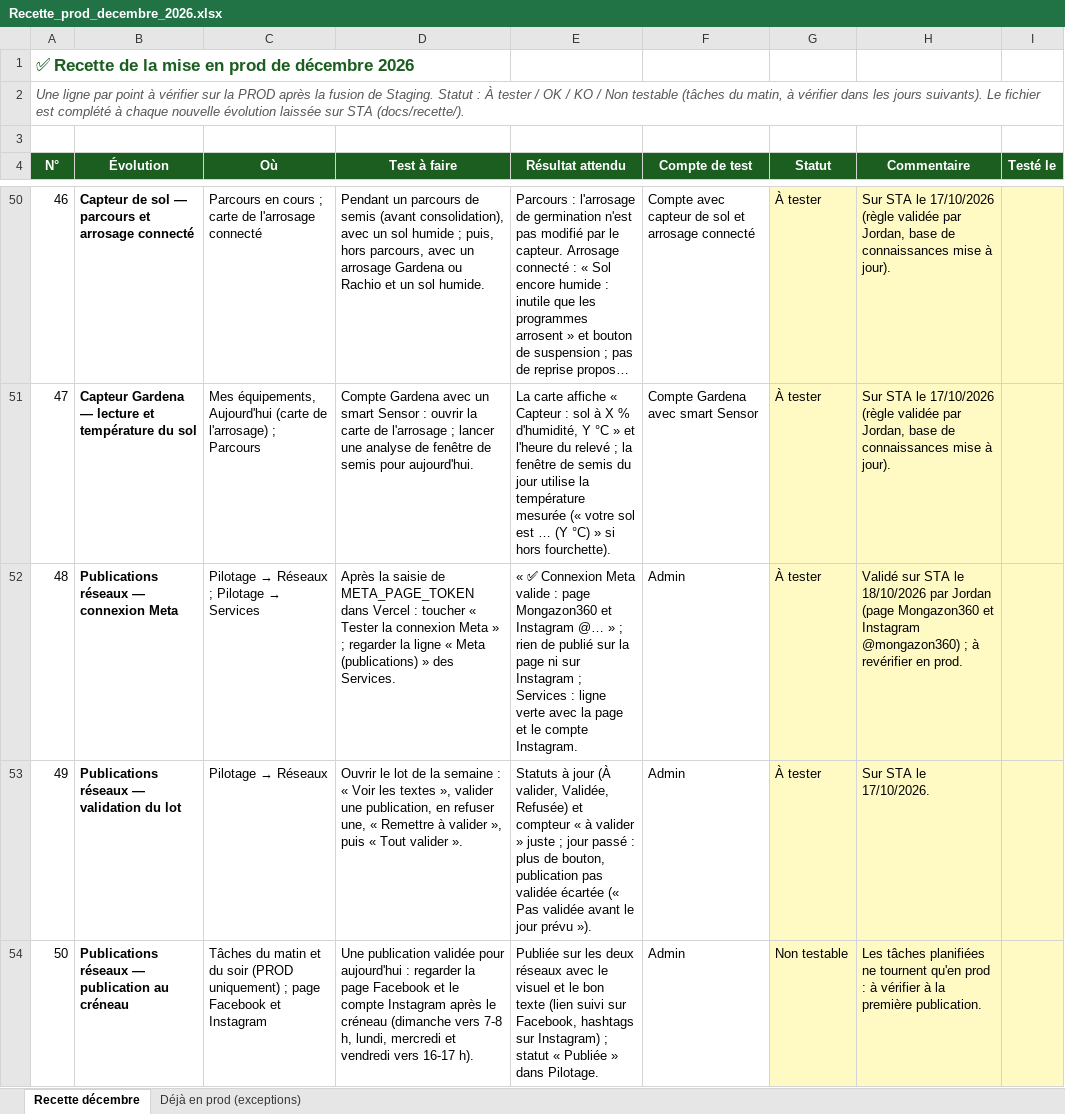
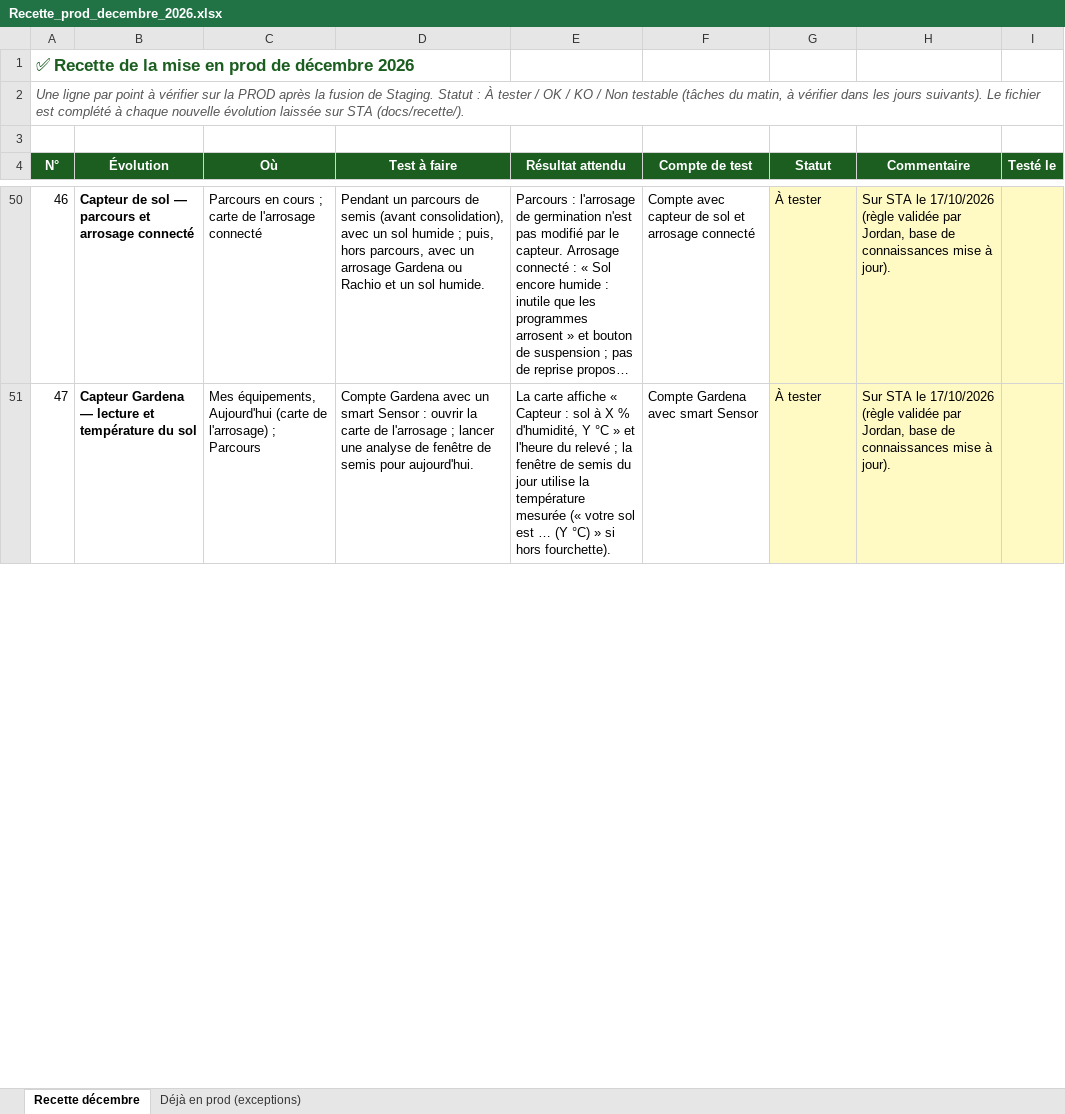
Before and after one commit to Joayilan68/greenkeeper, an Excel workbook: docs/recette/Recette_prod_decembre_2026.xlsx, sheet Recette décembre, drawn as a sheet; only a part is shown, gaps mark what is left out; long unchanged cells end in …; values as stored, in another font and other column widths than the file's, no borders; conditional formats not drawn; the diff covers the shown part only; the diff names each change by its address in the sheet, - before the commit and + after, or states it on an @@ line.

```diff
--- a/docs/recette/Recette_prod_decembre_2026.xlsx (sheet Recette décembre)
+++ b/docs/recette/Recette_prod_decembre_2026.xlsx (sheet Recette décembre)
-row 52: 48 | Publications réseaux — connexion Meta | Pilotage → Réseaux ; Pilotage → Services | Après la saisie de META_PAGE_TOKEN dans Vercel : toucher « Tester la connexion Meta » ; regarder la ligne « Meta (publications) » des Services. | « ✅ Connexion Meta valide : page Mongazon360 et Instagram @… » ; rien de publié sur la page ni sur Instagram ; Services : ligne verte avec la page et le compte Instagram. | Admin | À tester | Validé sur STA le 18/10/2026 par Jordan (page Mongazon360 et Instagram @mongazon360) ; à revérifier en prod.
-row 53: 49 | Publications réseaux — validation du lot | Pilotage → Réseaux | Ouvrir le lot de la semaine : « Voir les textes », valider une publication, en refuser une, « Remettre à valider », puis « Tout valider ». | Statuts à jour (À valider, Validée, Refusée) et compteur « à valider » juste ; jour passé : plus de bouton, publication pas validée écartée (« Pas validée avant le jour prévu »). | Admin | À tester | Sur STA le 17/10/2026.
-row 54: 50 | Publications réseaux — publication au créneau | Tâches du matin et du soir (PROD uniquement) ; page Facebook et Instagram | Une publication validée pour aujourd'hui : regarder la page Facebook et le compte Instagram après le créneau (dimanche vers 7-8 h, lundi, mercredi et vendredi vers 16-17 h). | Publiée sur les deux réseaux avec le visuel et le bon texte (lien suivi sur Facebook, hashtags sur Instagram) ; statut « Publiée » dans Pilotage. | Admin | Non testable | Les tâches planifiées ne tournent qu'en prod : à vérifier à la première publication.
```
Also changed, not shown: 1 removed row and row numbers in column A elsewhere in this sheet, sheet Déjà en prod (exceptions), 1 other file.
